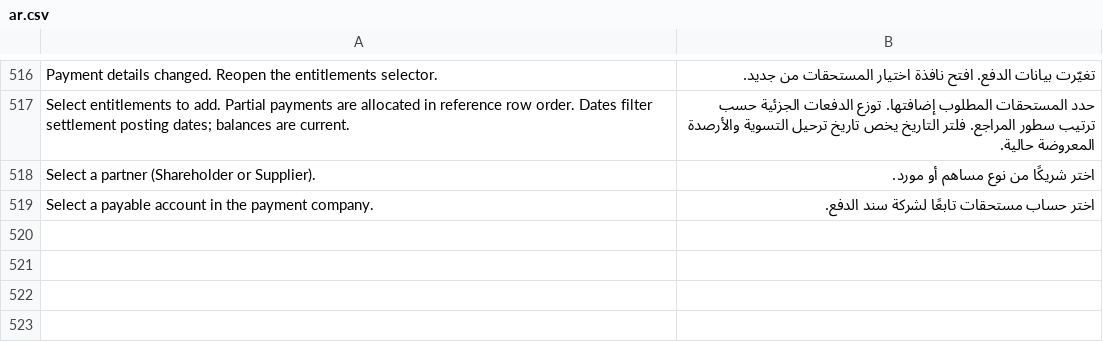
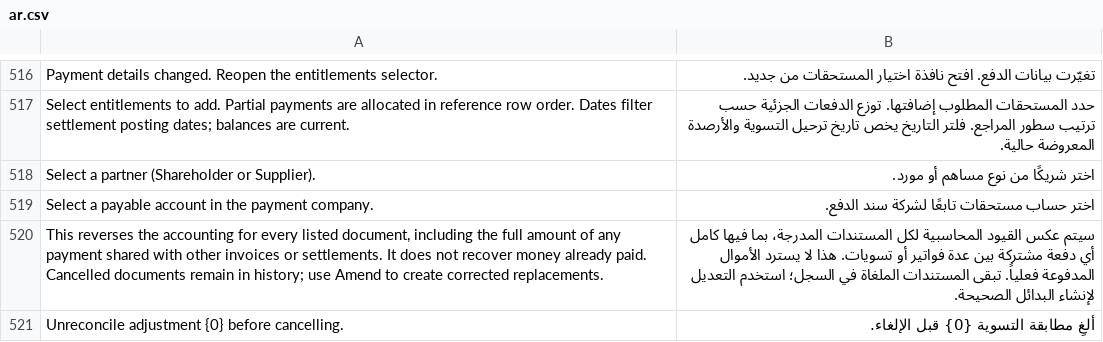
Before and after one commit to 00JIMMY00/heavy_equipment_rental, a CSV file: heavy_equipment_rental/translations/ar.csv, drawn as a sheet; only a part is shown, gaps mark what is left out.

Commit message:
The normal Cancel button now warns and lists all linked documents, including payments. Confirming cancels the listed documents together; any failure rolls everything back. Use native Amend → Submit for corrected replacements.

```diff
--- a/heavy_equipment_rental/translations/ar.csv
+++ b/heavy_equipment_rental/translations/ar.csv
@@ -519 +519,3 @@ Select a partner (Shareholder or Supplier).,اختر شريكًا من نوع م
 Select a payable account in the payment company.,اختر حساب مستحقات تابعًا لشركة سند الدفع.
+"This reverses the accounting for every listed document, including the full amount of any payment shared with other invoices or settlements. It does not recover money already paid. Cancelled documents remain in history; use Amend to create corrected replacements.",سيتم عكس القيود المحاسبية لكل المستندات المدرجة، بما فيها كامل أي دفعة مشتركة بين عدة فواتير أو تسويات. هذا لا يسترد الأموال المدفوعة فعلياً. تبقى المستندات الملغاة في السجل؛ استخدم التعديل لإنشاء البدائل الصحيحة.
+Unreconcile adjustment {0} before cancelling.,ألغِ مطابقة التسوية {0} قبل الإلغاء.
```
Also changed, not shown: 12 other files.
